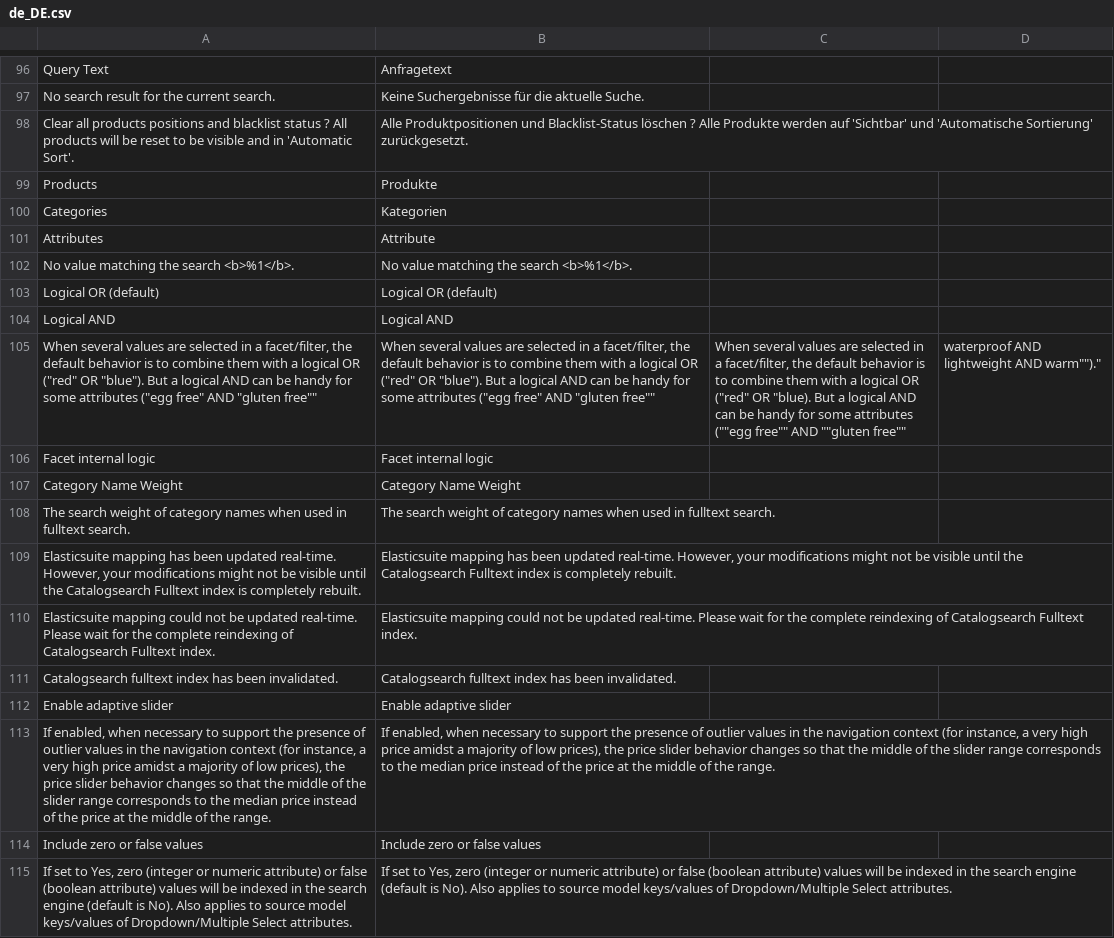
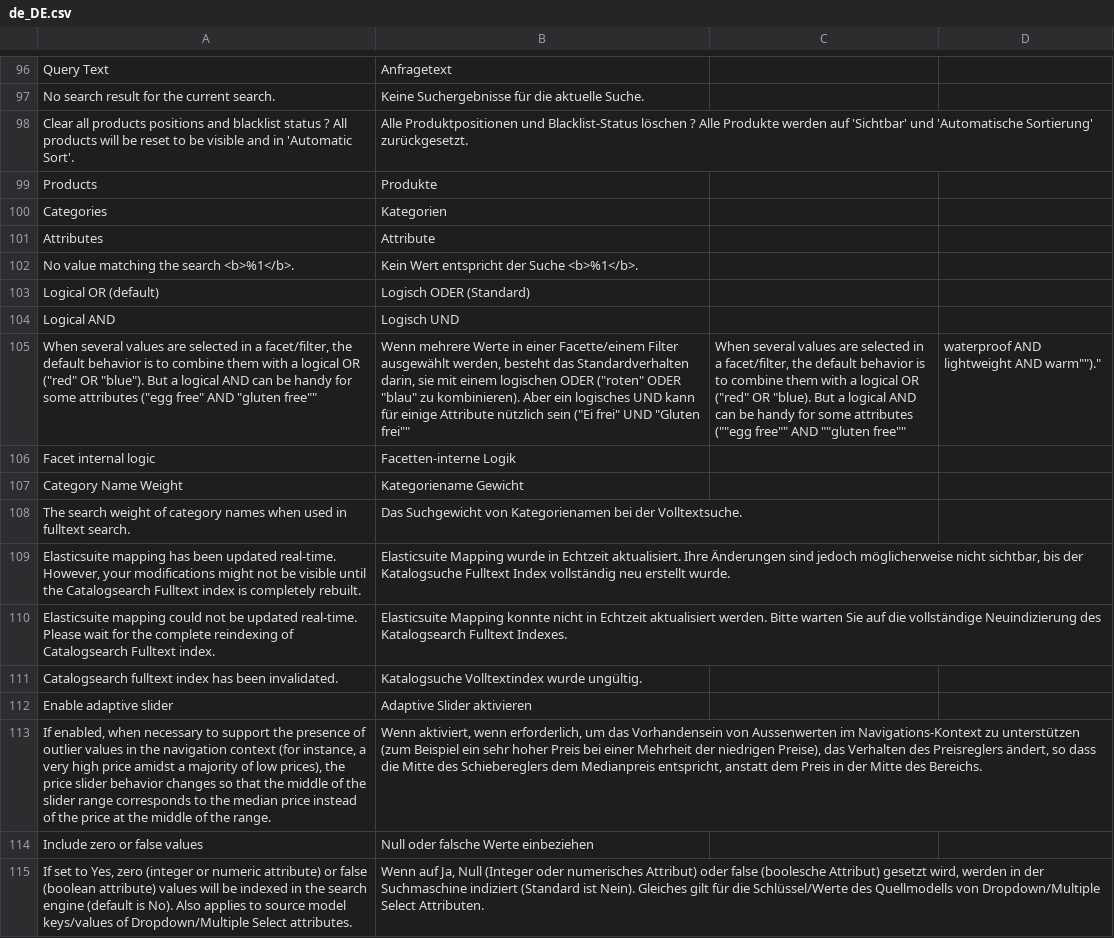
Before and after one commit to Smile-SA/elasticsuite, a CSV file: src/module-elasticsuite-catalog/i18n/de_DE.csv, drawn as a sheet; only a part is shown, gaps mark what is left out; the diff covers the shown part only; the diff names each change by its address in the sheet, - before the commit and + after, or states it on an @@ line.

Commit message:
New translations en_us.csv (German)

```diff
--- a/src/module-elasticsuite-catalog/i18n/de_DE.csv
+++ b/src/module-elasticsuite-catalog/i18n/de_DE.csv
-B102: No value matching the search <b>%1</b>.
+B102: Kein Wert entspricht der Suche <b>%1</b>.
-B103: Logical OR (default)
+B103: Logisch ODER (Standard)
-B104: Logical AND
+B104: Logisch UND
-B105: When several values are selected in a facet/filter, the default behavior is to combine them with a logical OR ("red" OR "blue"). But a logical AND can be handy for some attributes ("egg free" AND "gluten free""
+B105: Wenn mehrere Werte in einer Facette/einem Filter ausgewählt werden, besteht das Standardverhalten darin, sie mit einem logischen ODER ("roten" ODER "blau" zu kombinieren). Aber ein logisches UND kann für einige Attribute nützlich sein ("Ei frei" UND "Gluten frei""
-B106: Facet internal logic
+B106: Facetten-interne Logik
-B107: Category Name Weight
+B107: Kategoriename Gewicht
-B108: The search weight of category names when used in fulltext search.
+B108: Das Suchgewicht von Kategorienamen bei der Volltextsuche.
-B109: Elasticsuite mapping has been updated real-time. However, your modifications might not be visible until the Catalogsearch Fulltext index is completely rebuilt.
+B109: Elasticsuite Mapping wurde in Echtzeit aktualisiert. Ihre Änderungen sind jedoch möglicherweise nicht sichtbar, bis der Katalogsuche Fulltext Index vollständig neu erstellt wurde.
-B110: Elasticsuite mapping could not be updated real-time. Please wait for the complete reindexing of Catalogsearch Fulltext index.
+B110: Elasticsuite Mapping konnte nicht in Echtzeit aktualisiert werden. Bitte warten Sie auf die vollständige Neuindizierung des Katalogsearch Fulltext Indexes.
-B111: Catalogsearch fulltext index has been invalidated.
+B111: Katalogsuche Volltextindex wurde ungültig.
-B112: Enable adaptive slider
+B112: Adaptive Slider aktivieren
-B113: If enabled, when necessary to support the presence of outlier values in the navigation context (for instance, a very high price amidst a majority of low prices), the price slider behavior changes so that the middle of the slider range corresponds to the median price instead of the price at the middle of the range.
+B113: Wenn aktiviert, wenn erforderlich, um das Vorhandensein von Aussenwerten im Navigations-Kontext zu unterstützen (zum Beispiel ein sehr hoher Preis bei einer Mehrheit der niedrigen Preise), das Verhalten des Preisreglers ändert, so dass die Mitte des Schiebereglers dem Medianpreis entspricht, anstatt dem Preis in der Mitte des Bereichs.
-B114: Include zero or false values
+B114: Null oder falsche Werte einbeziehen
-B115: If set to Yes, zero (integer or numeric attribute) or false (boolean attribute) values will be indexed in the search engine (default is No). Also applies to source model keys/values of Dropdown/Multiple Select attributes.
+B115: Wenn auf Ja, Null (Integer oder numerisches Attribut) oder false (boolesche Attribut) gesetzt wird, werden in der Suchmaschine indiziert (Standard ist Nein). Gleiches gilt für die Schlüssel/Werte des Quellmodells von Dropdown/Multiple Select Attributen.
```
Also changed, not shown: 31 edited cells elsewhere in this file.
